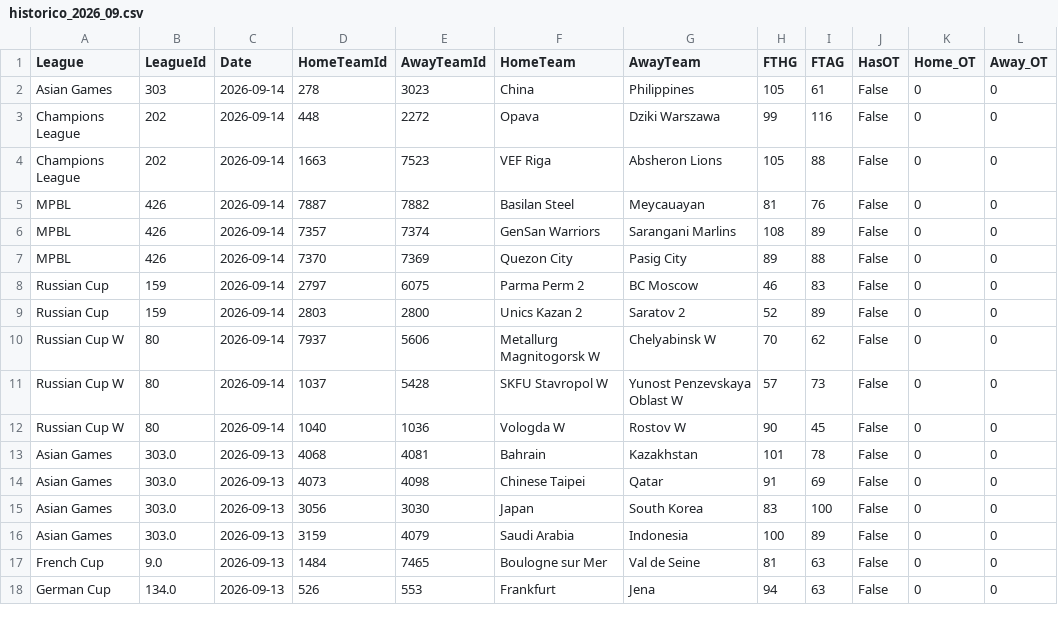
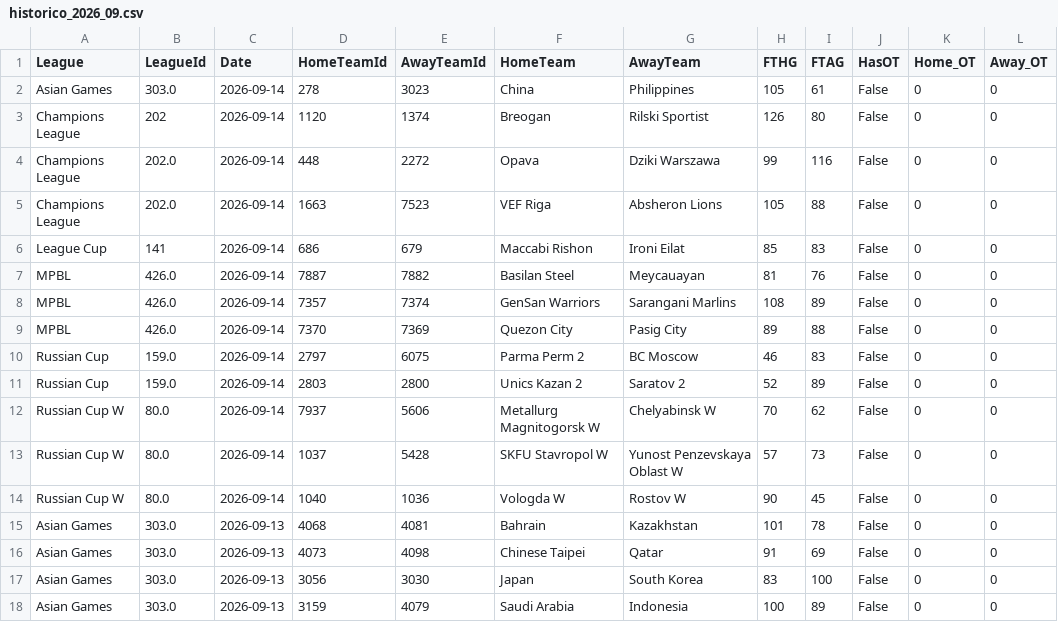
Before and after one commit to MatiasEspildora/pulpo-paul-bot, a CSV file: historico_mensual/basketball/historico_2026_09.csv, drawn as a sheet; only a part is shown; the shorter side is filled out with more unchanged rows.

```diff
--- a/historico_mensual/basketball/historico_2026_09.csv
+++ b/historico_mensual/basketball/historico_2026_09.csv
@@ -1,13 +1,15 @@
 League,LeagueId,Date,HomeTeamId,AwayTeamId,HomeTeam,AwayTeam,FTHG,FTAG,HasOT,Home_OT,Away_OT
-Asian Games,303,2026-09-14,278,3023,China,Philippines,105,61,False,0,0
-Champions League,202,2026-09-14,448,2272,Opava,Dziki Warszawa,99,116,False,0,0
-Champions League,202,2026-09-14,1663,7523,VEF Riga,Absheron Lions,105,88,False,0,0
-MPBL,426,2026-09-14,7887,7882,Basilan Steel,Meycauayan,81,76,False,0,0
-MPBL,426,2026-09-14,7357,7374,GenSan Warriors,Sarangani Marlins,108,89,False,0,0
-MPBL,426,2026-09-14,7370,7369,Quezon City,Pasig City,89,88,False,0,0
-Russian Cup,159,2026-09-14,2797,6075,Parma Perm 2,BC Moscow,46,83,False,0,0
-Russian Cup,159,2026-09-14,2803,2800,Unics Kazan 2,Saratov 2,52,89,False,0,0
-Russian Cup W,80,2026-09-14,7937,5606,Metallurg Magnitogorsk W,Chelyabinsk W,70,62,False,0,0
-Russian Cup W,80,2026-09-14,1037,5428,SKFU Stavropol W,Yunost Penzevskaya Oblast W,57,73,False,0,0
-Russian Cup W,80,2026-09-14,1040,1036,Vologda W,Rostov W,90,45,False,0,0
+Asian Games,303.0,2026-09-14,278,3023,China,Philippines,105,61,False,0,0
+Champions League,202,2026-09-14,1120,1374,Breogan,Rilski Sportist,126,80,False,0,0
+Champions League,202.0,2026-09-14,448,2272,Opava,Dziki Warszawa,99,116,False,0,0
+Champions League,202.0,2026-09-14,1663,7523,VEF Riga,Absheron Lions,105,88,False,0,0
+League Cup,141,2026-09-14,686,679,Maccabi Rishon,Ironi Eilat,85,83,False,0,0
+MPBL,426.0,2026-09-14,7887,7882,Basilan Steel,Meycauayan,81,76,False,0,0
+MPBL,426.0,2026-09-14,7357,7374,GenSan Warriors,Sarangani Marlins,108,89,False,0,0
+MPBL,426.0,2026-09-14,7370,7369,Quezon City,Pasig City,89,88,False,0,0
+Russian Cup,159.0,2026-09-14,2797,6075,Parma Perm 2,BC Moscow,46,83,False,0,0
+Russian Cup,159.0,2026-09-14,2803,2800,Unics Kazan 2,Saratov 2,52,89,False,0,0
+Russian Cup W,80.0,2026-09-14,7937,5606,Metallurg Magnitogorsk W,Chelyabinsk W,70,62,False,0,0
+Russian Cup W,80.0,2026-09-14,1037,5428,SKFU Stavropol W,Yunost Penzevskaya Oblast W,57,73,False,0,0
+Russian Cup W,80.0,2026-09-14,1040,1036,Vologda W,Rostov W,90,45,False,0,0
 Asian Games,303.0,2026-09-13,4068,4081,Bahrain,Kazakhstan,101,78,False,0,0
```
Also changed, not shown: kpi/football/predicciones_log.csv, 3 other files.
